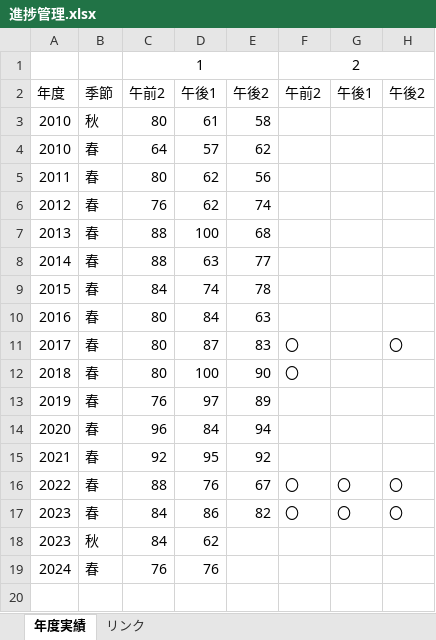
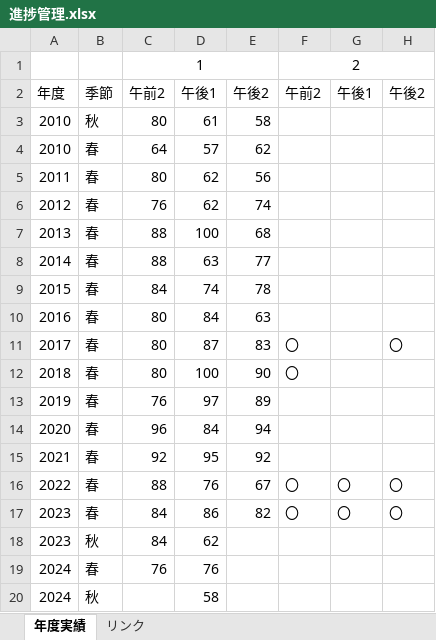
Before and after one commit to Shinichi0713/security_specialist, an Excel workbook: 2025/past_problems/進捗管理.xlsx, sheet 年度実績, drawn as a sheet; values as stored, in another font and other column widths than the file's, no borders; charts and pictures not drawn; the diff names each change by its address in the sheet, - before the commit and + after, or states it on an @@ line.

```diff
--- a/2025/past_problems/進捗管理.xlsx (sheet 年度実績)
+++ b/2025/past_problems/進捗管理.xlsx (sheet 年度実績)
+row 20: 2024 | 秋 |  | 58
```
Also changed, not shown: 2025/past_problems/2024.xlsm.
